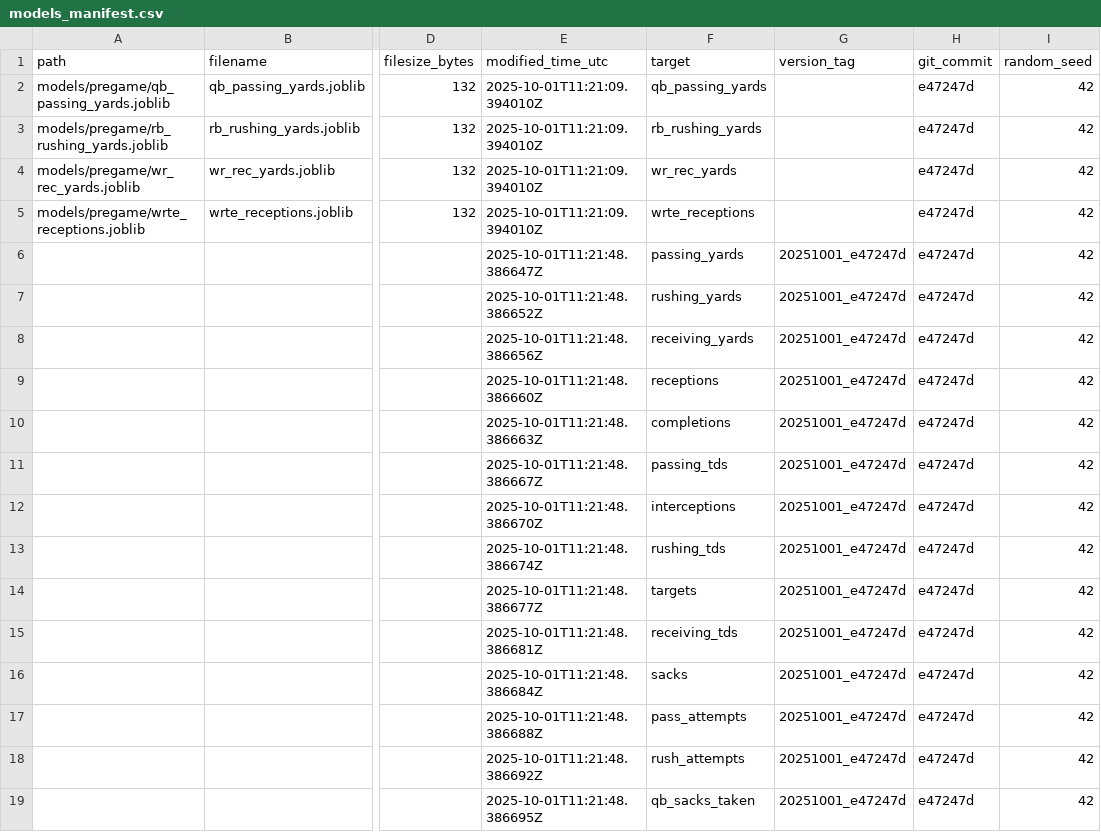
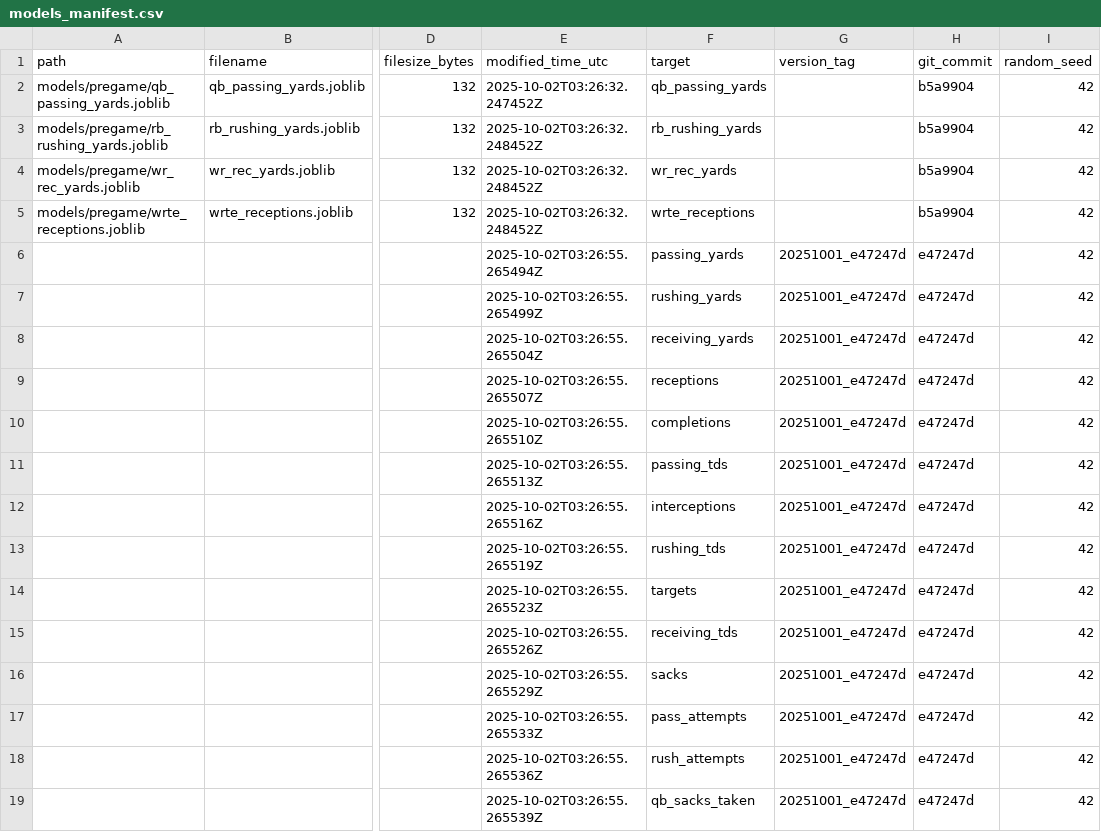
Before and after one commit to Clownworldenjoyer76/football_for_mat, a CSV file: models/manifest/models_manifest.csv, drawn as a sheet; only a part is shown, gaps mark what is left out; the diff names each change by its address in the sheet, - before the commit and + after, or states it on an @@ line.

```diff
--- a/models/manifest/models_manifest.csv
+++ b/models/manifest/models_manifest.csv
-E2 (modified_time_utc): 2025-10-01T11:21:09.394010Z
+E2 (modified_time_utc): 2025-10-02T03:26:32.247452Z
-H2:H5 (git_commit): e47247d
+H2:H5 (git_commit): b5a9904
-E3:E5 (modified_time_utc): 2025-10-01T11:21:09.394010Z
+E3:E5 (modified_time_utc): 2025-10-02T03:26:32.248452Z
-E6 (modified_time_utc): 2025-10-01T11:21:48.386647Z
+E6 (modified_time_utc): 2025-10-02T03:26:55.265494Z
-E7 (modified_time_utc): 2025-10-01T11:21:48.386652Z
+E7 (modified_time_utc): 2025-10-02T03:26:55.265499Z
-E8 (modified_time_utc): 2025-10-01T11:21:48.386656Z
+E8 (modified_time_utc): 2025-10-02T03:26:55.265504Z
-E9 (modified_time_utc): 2025-10-01T11:21:48.386660Z
+E9 (modified_time_utc): 2025-10-02T03:26:55.265507Z
-E10 (modified_time_utc): 2025-10-01T11:21:48.386663Z
+E10 (modified_time_utc): 2025-10-02T03:26:55.265510Z
-E11 (modified_time_utc): 2025-10-01T11:21:48.386667Z
+E11 (modified_time_utc): 2025-10-02T03:26:55.265513Z
-E12 (modified_time_utc): 2025-10-01T11:21:48.386670Z
+E12 (modified_time_utc): 2025-10-02T03:26:55.265516Z
-E13 (modified_time_utc): 2025-10-01T11:21:48.386674Z
+E13 (modified_time_utc): 2025-10-02T03:26:55.265519Z
-E14 (modified_time_utc): 2025-10-01T11:21:48.386677Z
+E14 (modified_time_utc): 2025-10-02T03:26:55.265523Z
-E15 (modified_time_utc): 2025-10-01T11:21:48.386681Z
+E15 (modified_time_utc): 2025-10-02T03:26:55.265526Z
-E16 (modified_time_utc): 2025-10-01T11:21:48.386684Z
+E16 (modified_time_utc): 2025-10-02T03:26:55.265529Z
-E17 (modified_time_utc): 2025-10-01T11:21:48.386688Z
+E17 (modified_time_utc): 2025-10-02T03:26:55.265533Z
-E18 (modified_time_utc): 2025-10-01T11:21:48.386692Z
+E18 (modified_time_utc): 2025-10-02T03:26:55.265536Z
-E19 (modified_time_utc): 2025-10-01T11:21:48.386695Z
+E19 (modified_time_utc): 2025-10-02T03:26:55.265539Z
```
